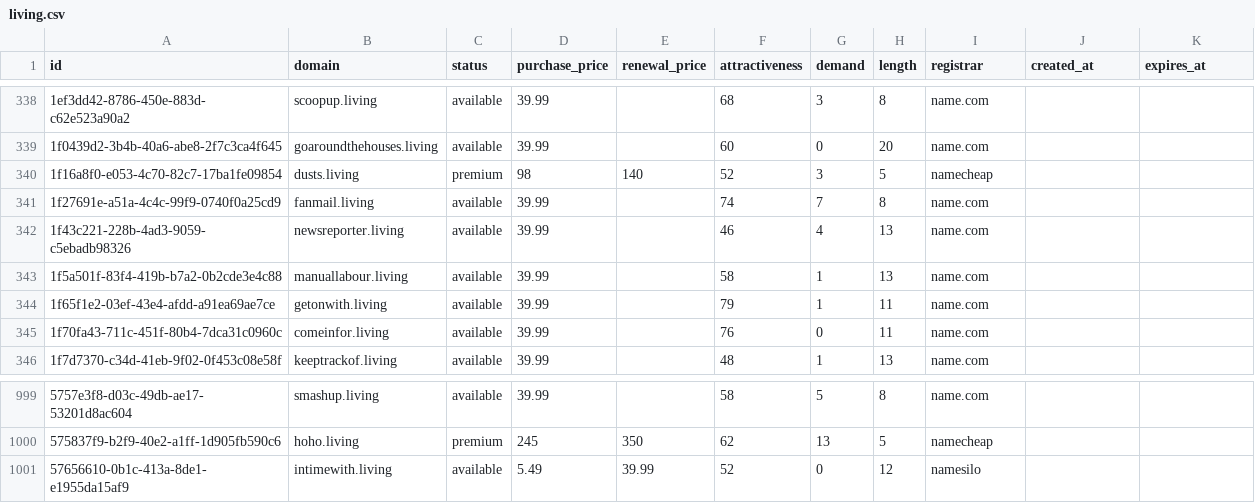
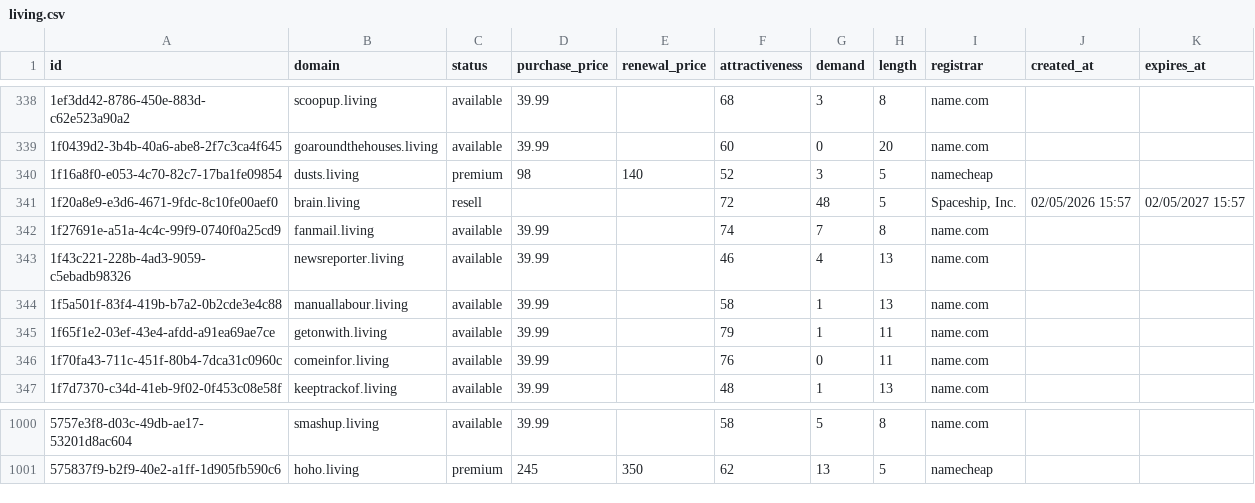
Before and after one commit to UniqueDomains/living-oneword-domains, a CSV file: living.csv, drawn as a sheet; only a part is shown, gaps mark what is left out; removed rows and columns are numbered as before the commit, all else as after; the diff names each change by its address in the sheet, - before the commit and + after, or states it on an @@ line.

Commit message:
Domains update

```diff
--- a/living.csv
+++ b/living.csv
+row 341: 1f20a8e9-e3d6-4671-9fdc-8c10fe00aef0 | brain.living | resell |  |  | 72 | 48 | 5 | Spaceship, Inc. | 02/05/2026 15:57 | 02/05/2027 15:57
-row 1001: 57656610-0b1c-413a-8de1-e1955da15af9 | intimewith.living | available | 5.49 | 39.99 | 52 | 0 | 12 | namesilo
```
Also changed, not shown: 4 other files.
